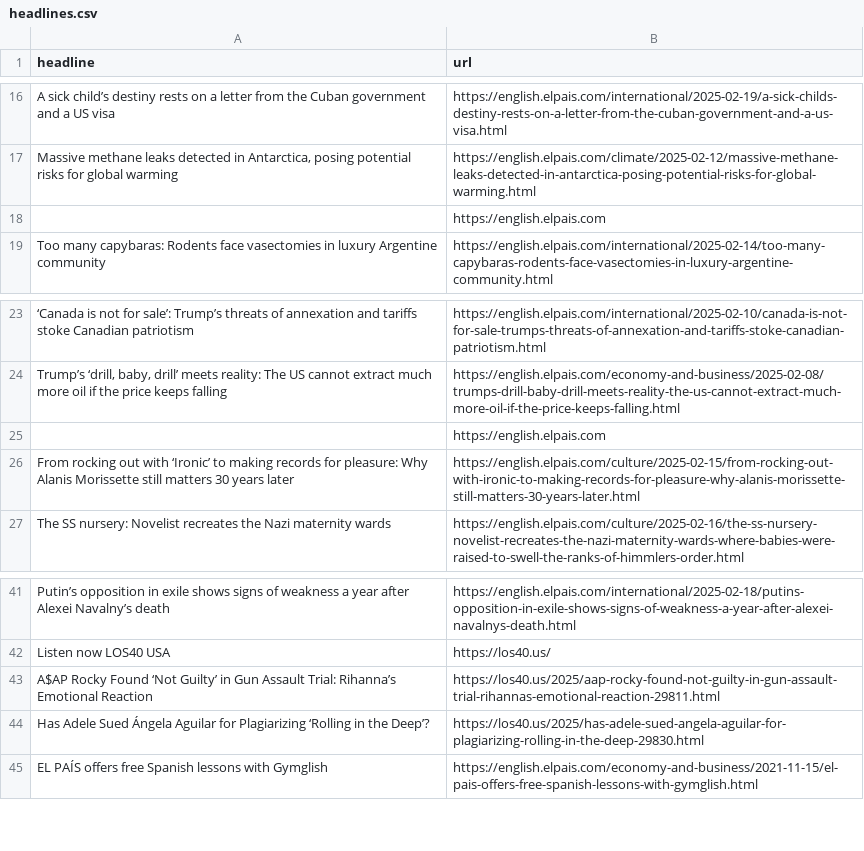
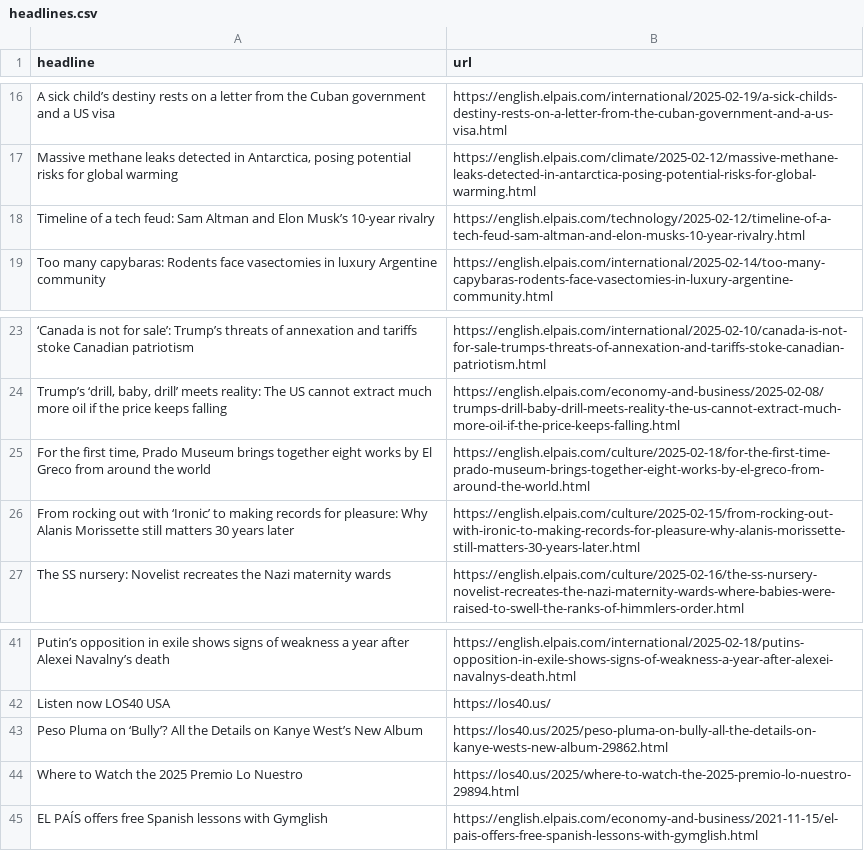
Before and after one commit to cmgsalazar/el-pais-autoscraper, a CSV file: headlines.csv, drawn as a sheet; only a part is shown, gaps mark what is left out; removed rows and columns are numbered as before the commit, all else as after; the diff names each change by its address in the sheet, - before the commit and + after, or states it on an @@ line.

```diff
--- a/headlines.csv
+++ b/headlines.csv
-row 18:  | https://english.elpais.com
+row 18: Timeline of a tech feud: Sam Altman and Elon Musk’s 10-year rivalry | https://english.elpais.com/technology/2025-02-12/timeline-of-a-tech-feud-sam-altman-and-elon-musks-10-year-rivalry.html
-row 25:  | https://english.elpais.com
+row 25: For the first time, Prado Museum brings together eight works by El Greco from around the world | https://english.elpais.com/culture/2025-02-18/for-the-first-time-prado-museum-brings-together-eight-works-by-el-greco-from-around-the-world.html
-row 43: A$AP Rocky Found ‘Not Guilty’ in Gun Assault Trial: Rihanna’s Emotional Reaction | https://los40.us/2025/aap-rocky-found-not-guilty-in-gun-assault-trial-rihannas-emotional-reaction-29811.html
-row 44: Has Adele Sued Ángela Aguilar for Plagiarizing ‘Rolling in the Deep’? | https://los40.us/2025/has-adele-sued-angela-aguilar-for-plagiarizing-rolling-in-the-deep-29830.html
+row 43: Peso Pluma on ‘Bully’? All the Details on Kanye West’s New Album | https://los40.us/2025/peso-pluma-on-bully-all-the-details-on-kanye-wests-new-album-29862.html
+row 44: Where to Watch the 2025 Premio Lo Nuestro | https://los40.us/2025/where-to-watch-the-2025-premio-lo-nuestro-29894.html
```
